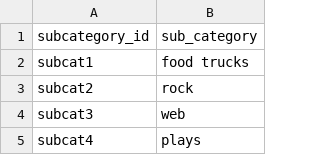
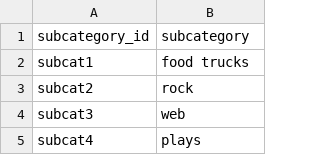
Before and after one commit to thorblock/Project_2_ETL_Crowdfunding, a CSV file: Resources/subcategory.csv, drawn as a sheet; only a part is shown.

```diff
--- a/Resources/subcategory.csv
+++ b/Resources/subcategory.csv
@@ -1,2 +1,2 @@
-subcategory_id,sub_category
+subcategory_id,subcategory
 subcat1,food trucks
```
Also changed, not shown: Resources/campaign.csv, 1 other file.
